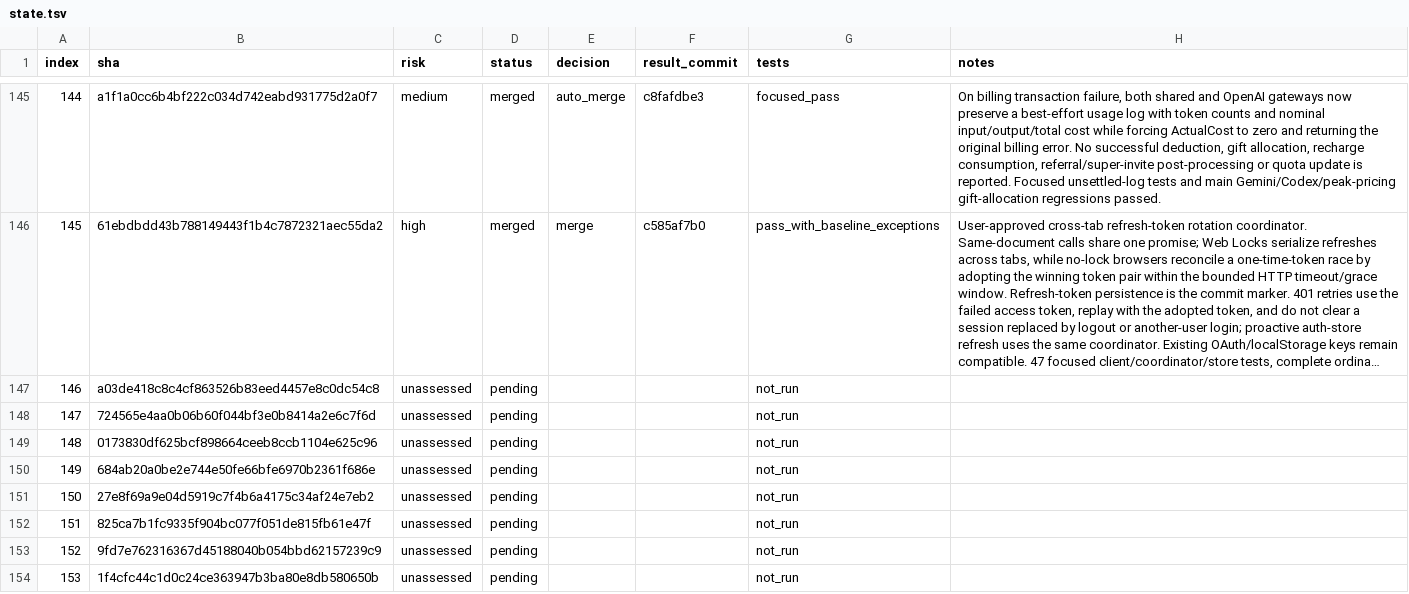
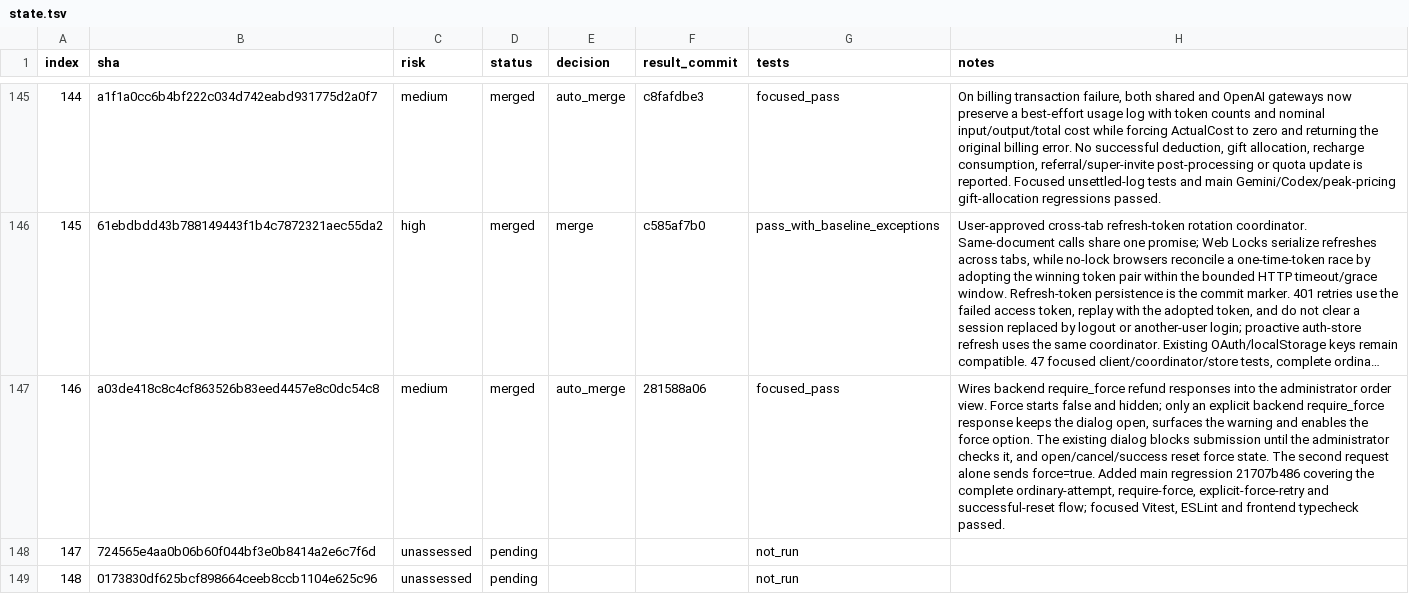
Before and after one commit to walaqi/sub2api, a TSV file: merge-state/sync-2-merge-v3/state.tsv, drawn as a sheet; only a part is shown, gaps mark what is left out; the shorter side is filled out with more unchanged rows; long unchanged cells end in …; the diff names each change by its address in the sheet, - before the commit and + after, or states it on an @@ line.

Commit message:
chore(merge): record sync commit 146

```diff
--- a/merge-state/sync-2-merge-v3/state.tsv
+++ b/merge-state/sync-2-merge-v3/state.tsv
-C147 (risk): unassessed
+C147 (risk): medium
-D147 (status): pending
+D147 (status): merged
-E147 (decision): (empty)
+E147 (decision): auto_merge
-F147 (result_commit): (empty)
+F147 (result_commit): 281588a06
-G147 (tests): not_run
+G147 (tests): focused_pass
-H147 (notes): (empty)
+H147 (notes): Wires backend require_force refund responses into the administrator order view. Force starts false and hidden; only an explicit backend require_force response keeps the dialog open, surfaces the warning and enables the force option. The existing dialog blocks submission until the administrator checks it, and open/cancel/success reset force state. The second request alone sends force=true. Added main regression 21707b486 covering the complete ordinary-attempt, require-force, explicit-force-retry and successful-reset flow; focused Vitest, ESLint and frontend typecheck passed.
```
Also changed, not shown: 1 other file.
